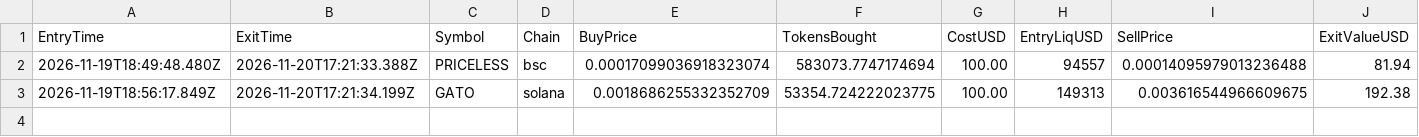
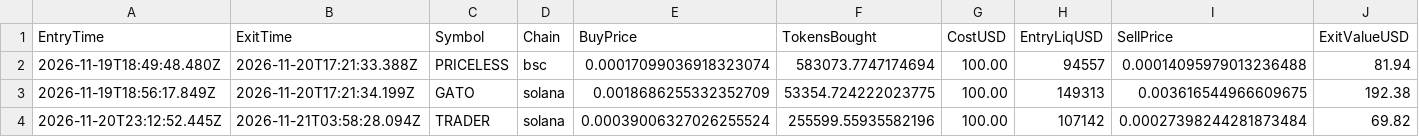
Before and after one commit to varmaabhi47-alt/Meme-coin, a CSV file: paper_trades.csv, drawn as a sheet; only a part is shown; rows hold the shown columns only; the diff names each change by its address in the sheet, - before the commit and + after, or states it on an @@ line.

```diff
--- a/paper_trades.csv
+++ b/paper_trades.csv
+row 4: 2026-11-20T23:12:52.445Z | 2026-11-21T03:58:28.094Z | TRADER | solana | 0.00039006327026255524 | 255599.55935582196 | 100.00 | 107142 | 0.00027398244281873484 | 69.82
```
Also changed, not shown: 2 other files.
